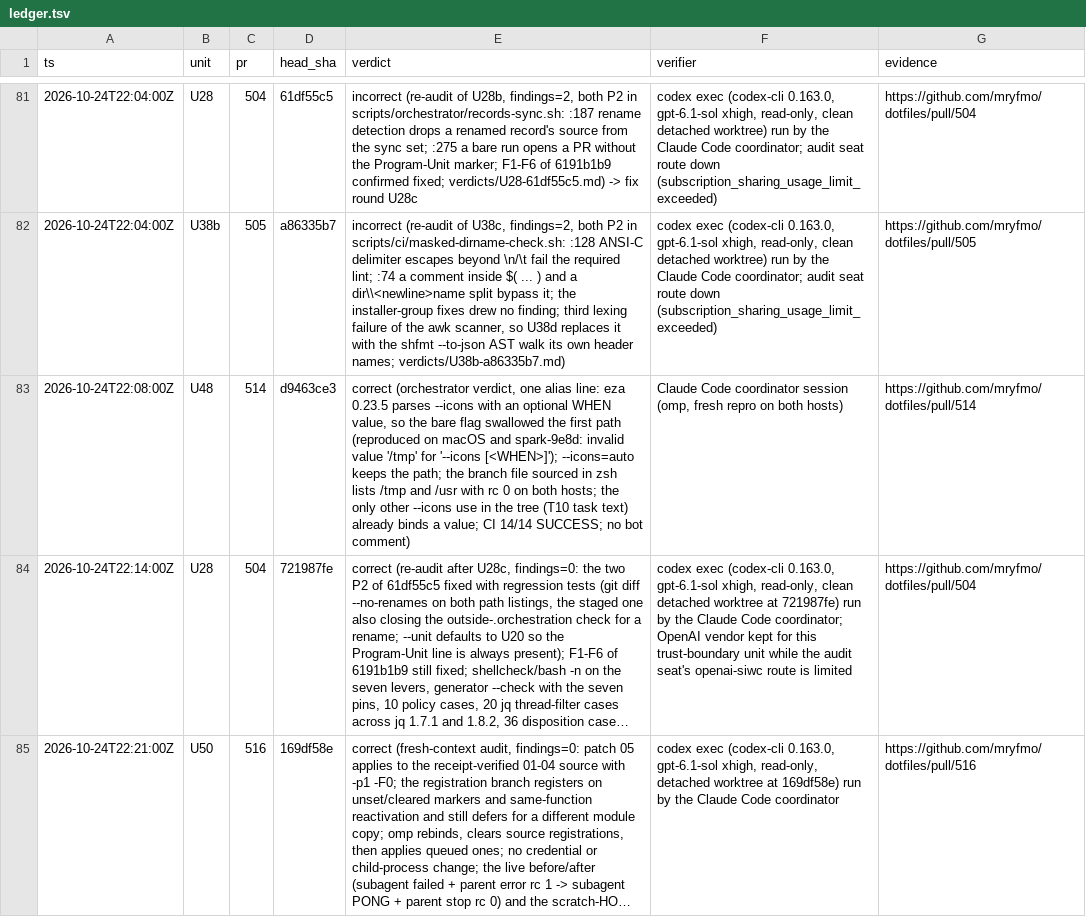
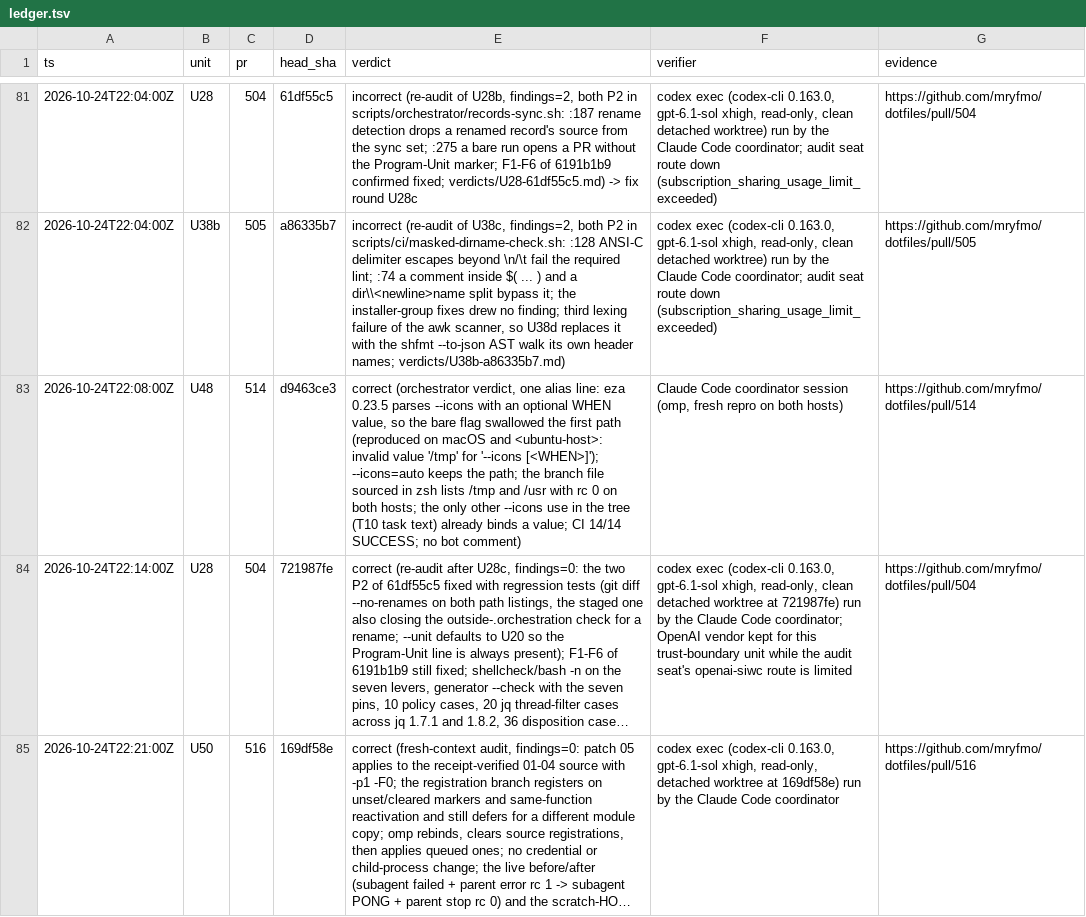
Before and after one commit to mryfmo/dotfiles, a TSV file: .orchestration/orchestrate/regime-cutover/ledger.tsv, drawn as a sheet; only a part is shown, gaps mark what is left out; long unchanged cells end in …; the diff names each change by its address in the sheet, - before the commit and + after, or states it on an @@ line.

```diff
--- a/.orchestration/orchestrate/regime-cutover/ledger.tsv
+++ b/.orchestration/orchestrate/regime-cutover/ledger.tsv
-E83 (verdict): …macOS and spark-9e8d: invalid value…
+E83 (verdict): …macOS and <ubuntu-host>: invalid value…
```
Also changed, not shown: .orchestration/decisions.tsv, .orchestration/orchestrate/regime-cutover/decisions.tsv, 4 other files.
